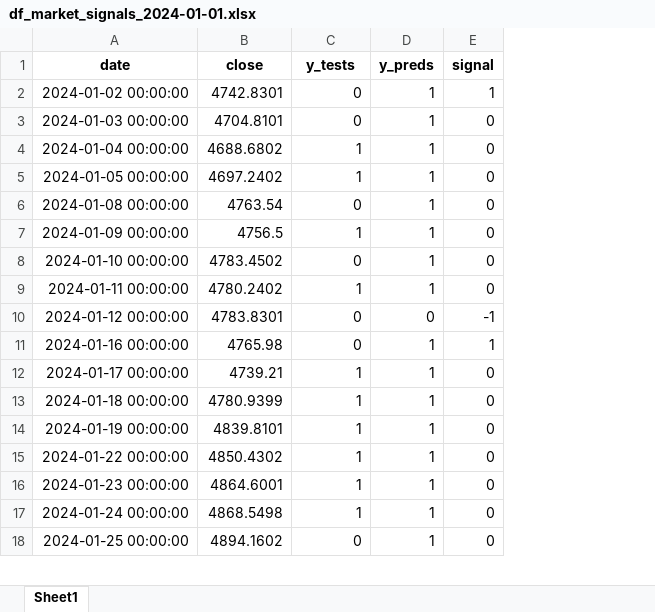
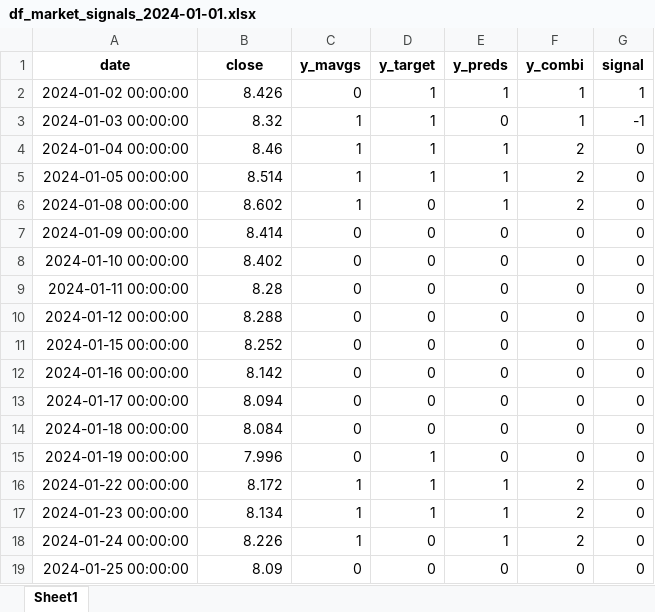
Before and after one commit to Javi826/ML_predictor_tree, an Excel workbook: results/tests_results/df_market_signals_2024-01-01.xlsx, sheet Sheet1, drawn as a sheet; only a part is shown; values as stored, in another font and other column widths than the file's, no borders; addresses are those after the commit; the diff covers the shown part only; the diff names each change by its address in the sheet, - before the commit and + after, or states it on an @@ line.

```diff
--- a/results/tests_results/df_market_signals_2024-01-01.xlsx (sheet Sheet1)
+++ b/results/tests_results/df_market_signals_2024-01-01.xlsx (sheet Sheet1)
+column D (y_target), rows 2-10: 1 | 1 | 1 | 1 | 0 | 0 | 0 | 0 | 0; rows 12-19: 0 | 0 | 0 | 1 | 1 | 1 | 0 | 0
+column F (y_combi), rows 2-10: 1 | 1 | 2 | 2 | 2 | 0 | 0 | 0 | 0; rows 12-19: 0 | 0 | 0 | 0 | 2 | 2 | 2 | 0
-C1: y_tests
+C1: y_mavgs
-B2 (close): 4742.8301
+B2 (close): 8.426
-B3 (close): 4704.8101
+B3 (close): 8.32
-C3 (y_mavgs): 0
+C3 (y_mavgs): 1
-E3 (y_preds): 1
+E3 (y_preds): 0
-G3 (signal): 0
+G3 (signal): -1
-B4 (close): 4688.6802
+B4 (close): 8.46
-B5 (close): 4697.2402
+B5 (close): 8.514
-B6 (close): 4763.54
+B6 (close): 8.602
-C6 (y_mavgs): 0
+C6 (y_mavgs): 1
-B7 (close): 4756.5
+B7 (close): 8.414
-C7 (y_mavgs): 1
+C7 (y_mavgs): 0
-E7:E9 (y_preds): 1
+E7:E9 (y_preds): 0
-B8 (close): 4783.4502
+B8 (close): 8.402
-B9 (close): 4780.2402
+B9 (close): 8.28
-C9 (y_mavgs): 1
+C9 (y_mavgs): 0
-B10 (close): 4783.8301
+B10 (close): 8.288
-G10 (signal): -1
+G10 (signal): 0
+row 11: 2024-01-15 00:00:00 | 8.252 | 0 | 0 | 0 | 0 | 0
-B12 (close): 4765.98
+B12 (close): 8.142
-E12:E15 (y_preds): 1
+E12:E15 (y_preds): 0
-G12 (signal): 1
+G12 (signal): 0
-B13 (close): 4739.21
+B13 (close): 8.094
-C13:C15 (y_mavgs): 1
+C13:C15 (y_mavgs): 0
-B14 (close): 4780.9399
+B14 (close): 8.084
-B15 (close): 4839.8101
+B15 (close): 7.996
-B16 (close): 4850.4302
+B16 (close): 8.172
-B17 (close): 4864.6001
+B17 (close): 8.134
-B18 (close): 4868.5498
+B18 (close): 8.226
-B19 (close): 4894.1602
+B19 (close): 8.09
-E19 (y_preds): 1
+E19 (y_preds): 0
```
Also changed, not shown: 1 added row, 2 removed rows and 152 edited cells elsewhere in this sheet, results/tests_results/df_back_operations_2024-01-01.xlsx, results/tests_results/df_backs_results_2024-01-01.xlsx, 19 other files.
